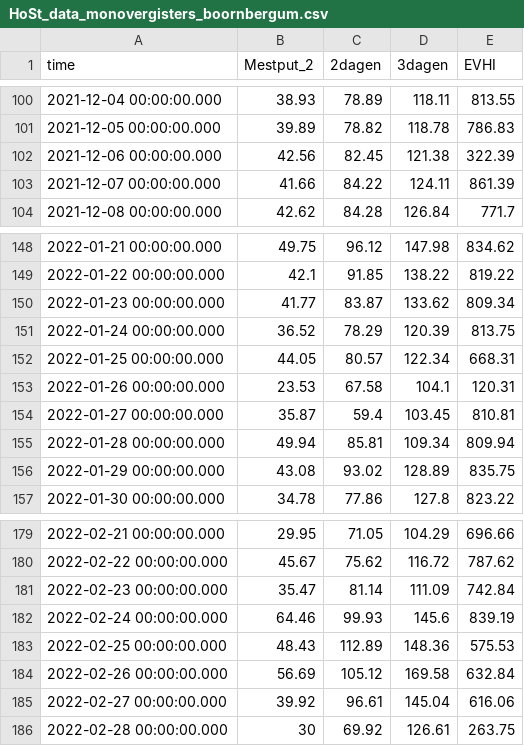
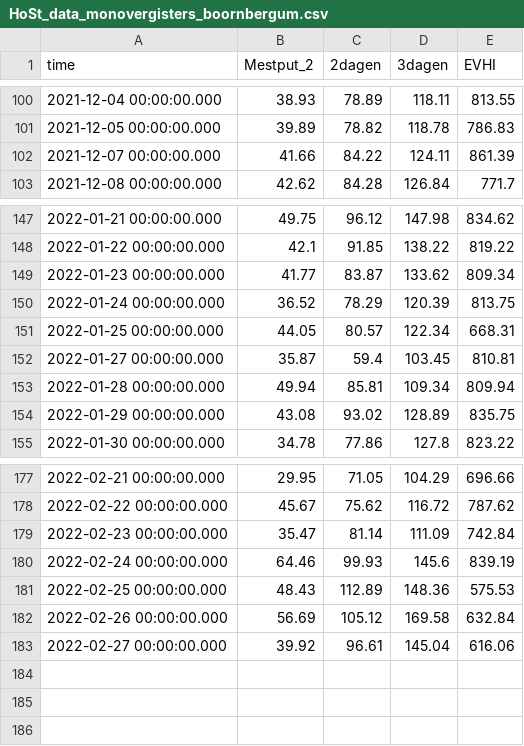
Before and after one commit to iloyvangenderen/boornbergum, a CSV file: HoSt_data_monovergisters_boornbergum.csv, drawn as a sheet; only a part is shown, gaps mark what is left out; the diff names each change by its address in the sheet, - before the commit and + after, or states it on an @@ line.

Commit message:
Update HoSt_data_monovergisters_boornbergum.csv

```diff
--- a/HoSt_data_monovergisters_boornbergum.csv
+++ b/HoSt_data_monovergisters_boornbergum.csv
-row 102: 2021-12-06 00:00:00.000 | 42.56 | 82.45 | 121.38 | 322.39
-row 153: 2022-01-26 00:00:00.000 | 23.53 | 67.58 | 104.1 | 120.31
-row 186: 2022-02-28 00:00:00.000 | 30 | 69.92 | 126.61 | 263.75
```
